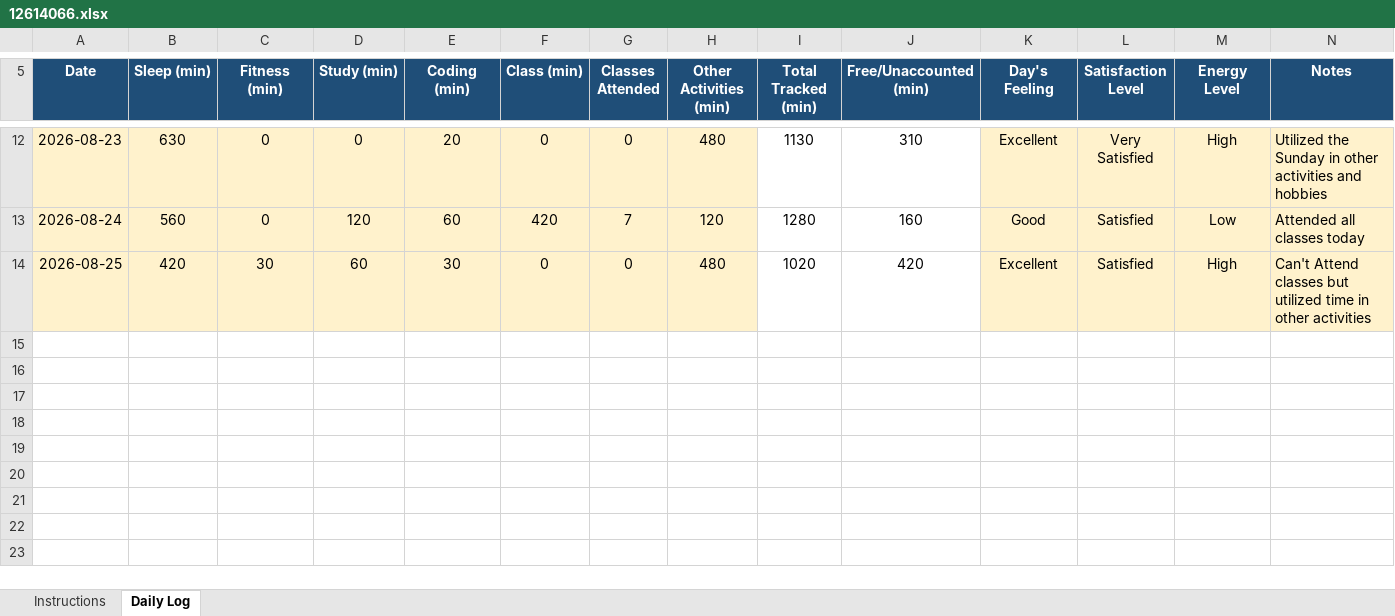
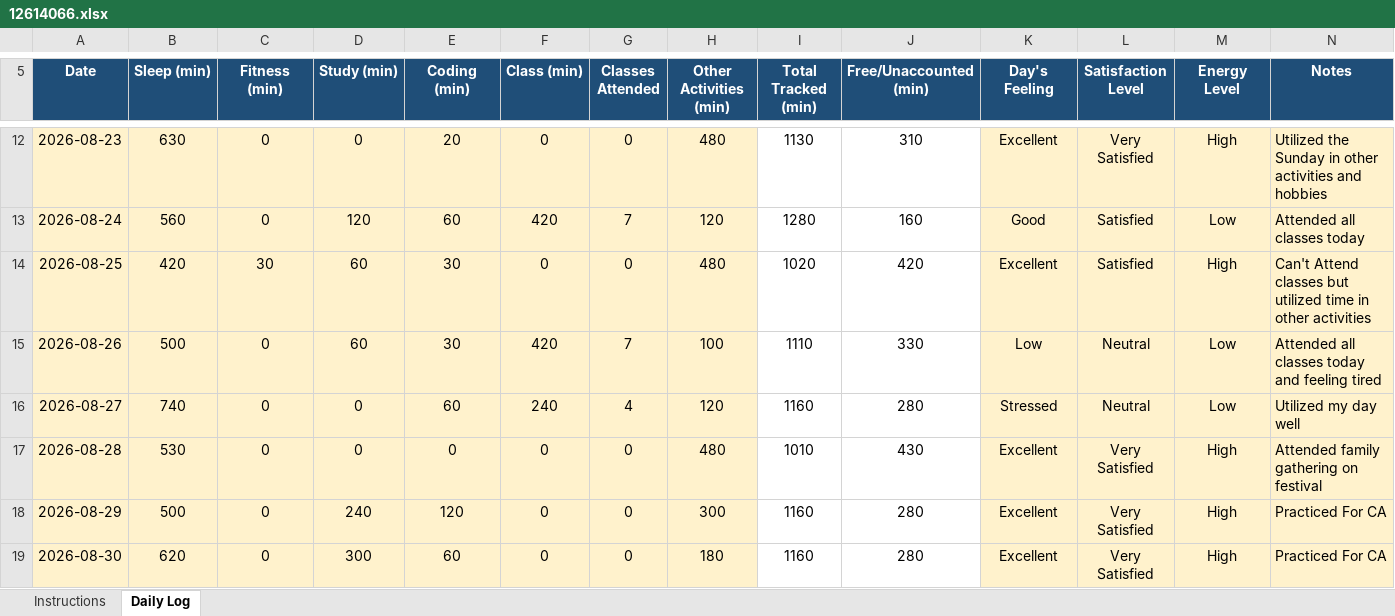
Before and after one commit to gurkirat0/CAP776, an Excel workbook: data/12614066.xlsx, sheet Daily Log, drawn as a sheet; only a part is shown, gaps mark what is left out; values as stored, in another font and other column widths than the file's, no borders; conditional formats not drawn; the diff names each change by its address in the sheet, - before the commit and + after, or states it on an @@ line.

Commit message:
Added Data

```diff
--- a/data/12614066.xlsx (sheet Daily Log)
+++ b/data/12614066.xlsx (sheet Daily Log)
+row 15: 2026-08-26 | 500 | 0 | 60 | 30 | 420 | 7 | 100 | 1110 | 330 | Low | Neutral | Low | Attended all classes today and feeling tired
+row 16: 2026-08-27 | 740 | 0 | 0 | 60 | 240 | 4 | 120 | 1160 | 280 | Stressed | Neutral | Low | Utilized my day well
+row 17: 2026-08-28 | 530 | 0 | 0 | 0 | 0 | 0 | 480 | 1010 | 430 | Excellent | Very Satisfied | High | Attended family gathering on festival
+row 18: 2026-08-29 | 500 | 0 | 240 | 120 | 0 | 0 | 300 | 1160 | 280 | Excellent | Very Satisfied | High | Practiced For CA
+row 19: 2026-08-30 | 620 | 0 | 300 | 60 | 0 | 0 | 180 | 1160 | 280 | Excellent | Very Satisfied | High | Practiced For CA
```
Also changed, not shown: 1 other file.
